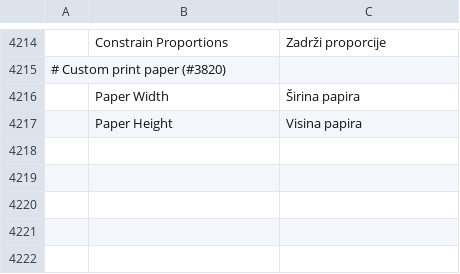
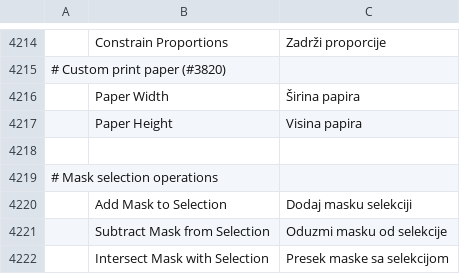
Before and after one commit to GabryelTenorio/photocraft, a TSV file: crates/ui-egui/src/i18n/sr.tsv, drawn as a sheet; only a part is shown, gaps mark what is left out; the diff names each change by its address in the sheet, - before the commit and + after, or states it on an @@ line.

Commit message:
fix(i18n): translate Serbian mask selection actions

```diff
--- a/crates/ui-egui/src/i18n/sr.tsv
+++ b/crates/ui-egui/src/i18n/sr.tsv
+row 4218: (empty)
+row 4219: # Mask selection operations
+row 4220:  | Add Mask to Selection | Dodaj masku selekciji
+row 4221:  | Subtract Mask from Selection | Oduzmi masku od selekcije
+row 4222:  | Intersect Mask with Selection | Presek maske sa selekcijom
```
